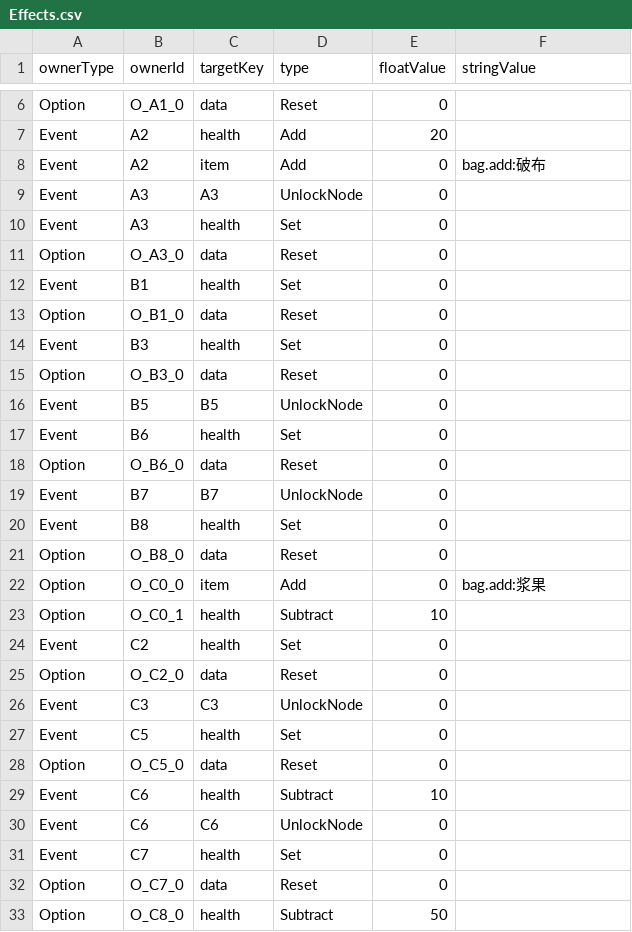
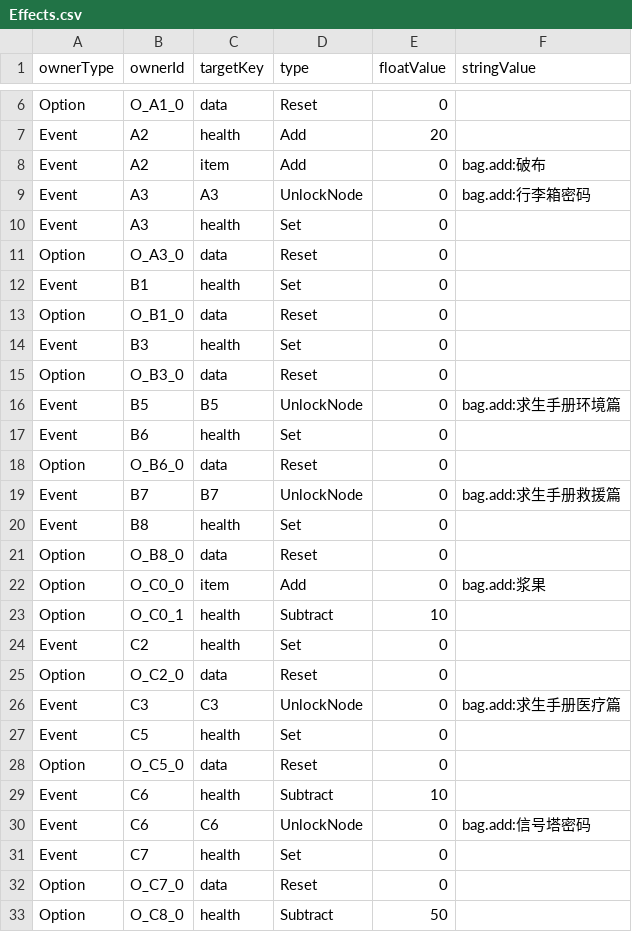
Before and after one commit to xia-xiaxia/TencentGamejam-2026, a CSV file: Assets/Scripts/GameData/StorySource/Effects.csv, drawn as a sheet; only a part is shown, gaps mark what is left out.

```diff
--- a/Assets/Scripts/GameData/StorySource/Effects.csv
+++ b/Assets/Scripts/GameData/StorySource/Effects.csv
@@ -8,3 +8,3 @@ Event,A2,health,Add,20,
 Event,A2,item,Add,0,bag.add:破布
-Event,A3,A3,UnlockNode,0,
+Event,A3,A3,UnlockNode,0,bag.add:行李箱密码
 Event,A3,health,Set,0,
@@ -15,6 +15,6 @@ Event,B3,health,Set,0,
 Option,O_B3_0,data,Reset,0,
-Event,B5,B5,UnlockNode,0,
+Event,B5,B5,UnlockNode,0,bag.add:求生手册环境篇
 Event,B6,health,Set,0,
 Option,O_B6_0,data,Reset,0,
-Event,B7,B7,UnlockNode,0,
+Event,B7,B7,UnlockNode,0,bag.add:求生手册救援篇
 Event,B8,health,Set,0,
@@ -25,3 +25,3 @@ Event,C2,health,Set,0,
 Option,O_C2_0,data,Reset,0,
-Event,C3,C3,UnlockNode,0,
+Event,C3,C3,UnlockNode,0,bag.add:求生手册医疗篇
 Event,C5,health,Set,0,
@@ -29,3 +29,3 @@ Option,O_C5_0,data,Reset,0,
 Event,C6,health,Subtract,10,
-Event,C6,C6,UnlockNode,0,
+Event,C6,C6,UnlockNode,0,bag.add:信号塔密码
 Event,C7,health,Set,0,
```
Also changed, not shown: Assets/Scripts/GameData/StorySource/Events.csv, Assets/Scripts/GameData/StorySource/Options.csv, 3 other files.
